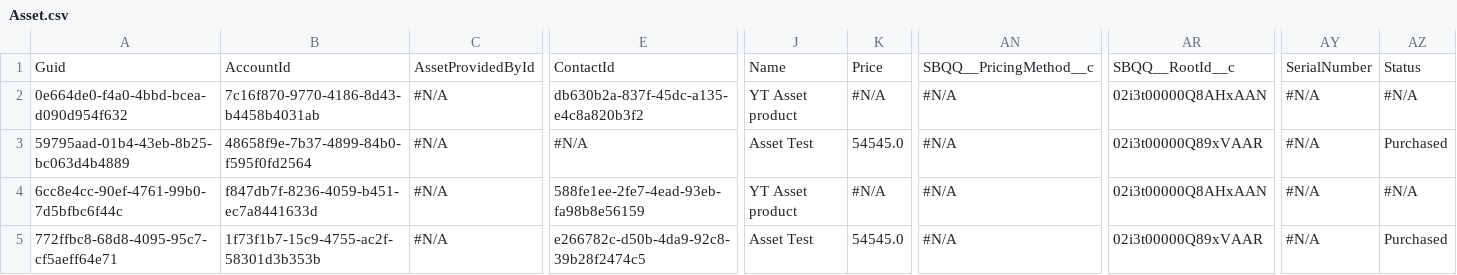
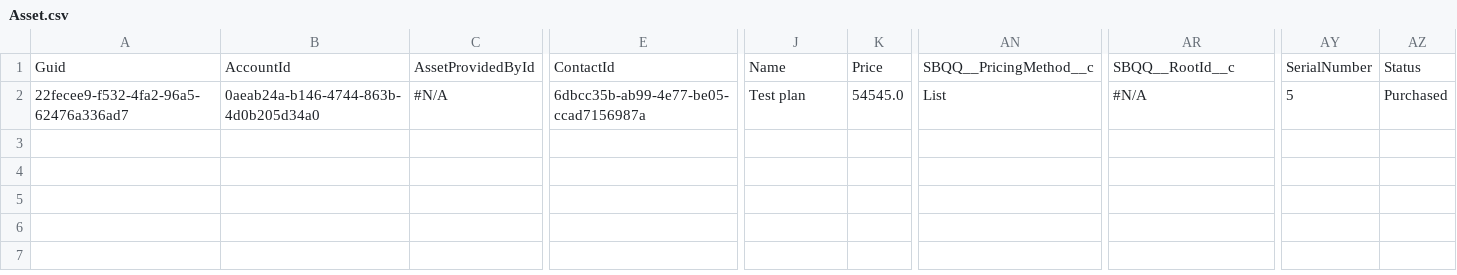
Before and after one commit to prodlytestuser/CPQTest15, a CSV file: Asset.csv, drawn as a sheet; only a part is shown, gaps mark what is left out; rows hold the shown columns only; the diff names each change by its address in the sheet, - before the commit and + after, or states it on an @@ line.

```diff
--- a/Asset.csv
+++ b/Asset.csv
-A2: 0e664de0-f4a0-4bbd-bcea-d090d954f632
+A2: 22fecee9-f532-4fa2-96a5-62476a336ad7
-B2: 7c16f870-9770-4186-8d43-b4458b4031ab
+B2: 0aeab24a-b146-4744-863b-4d0b205d34a0
-E2: db630b2a-837f-45dc-a135-e4c8a820b3f2
+E2: 6dbcc35b-ab99-4e77-be05-ccad7156987a
-J2: YT Asset product
+J2: Test plan
-K2: #N/A
+K2: 54545.0
-AN2: #N/A
+AN2: List
-AR2: 02i3t00000Q8AHxAAN
+AR2: #N/A
-AY2: #N/A
+AY2: 5
-AZ2: #N/A
+AZ2: Purchased
-row 3: 59795aad-01b4-43eb-8b25-bc063d4b4889 | 48658f9e-7b37-4899-84b0-f595f0fd2564 | #N/A | #N/A | Asset Test | 54545.0 | #N/A | 02i3t00000Q89xVAAR | #N/A | Purchased
-row 4: 6cc8e4cc-90ef-4761-99b0-7d5bfbc6f44c | f847db7f-8236-4059-b451-ec7a8441633d | #N/A | 588fe1ee-2fe7-4ead-93eb-fa98b8e56159 | YT Asset product | #N/A | #N/A | 02i3t00000Q8AHxAAN | #N/A | #N/A
-row 5: 772ffbc8-68d8-4095-95c7-cf5aeff64e71 | 1f73f1b7-15c9-4755-ac2f-58301d3b353b | #N/A | e266782c-d50b-4da9-92c8-39b28f2474c5 | Asset Test | 54545.0 | #N/A | 02i3t00000Q89xVAAR | #N/A | Purchased
```
Also changed, not shown: Case.csv, Contact.csv, 3 other files.
